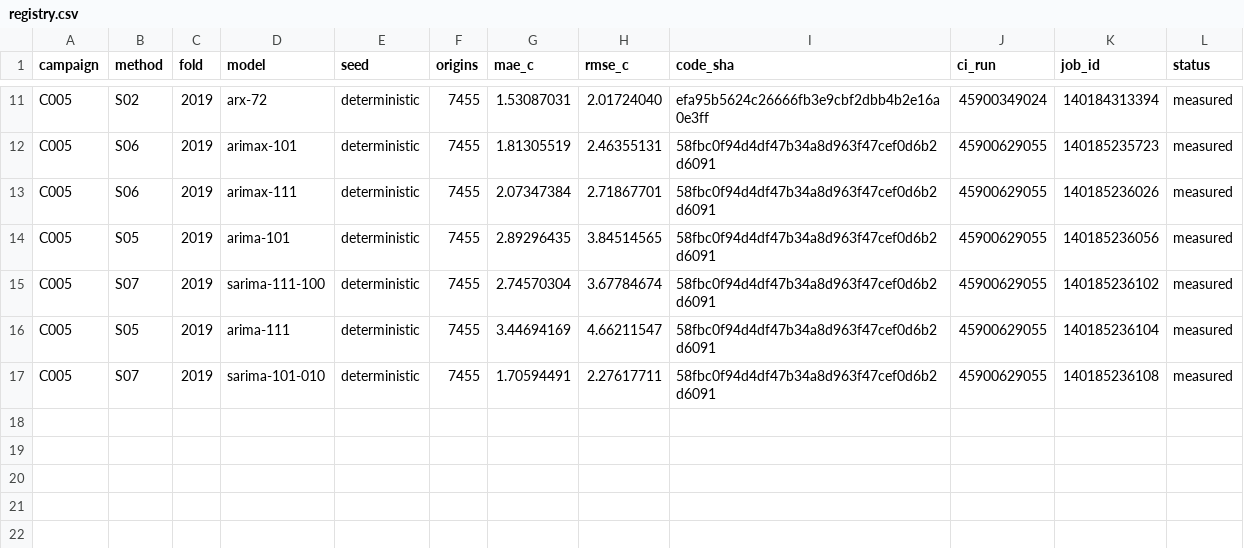
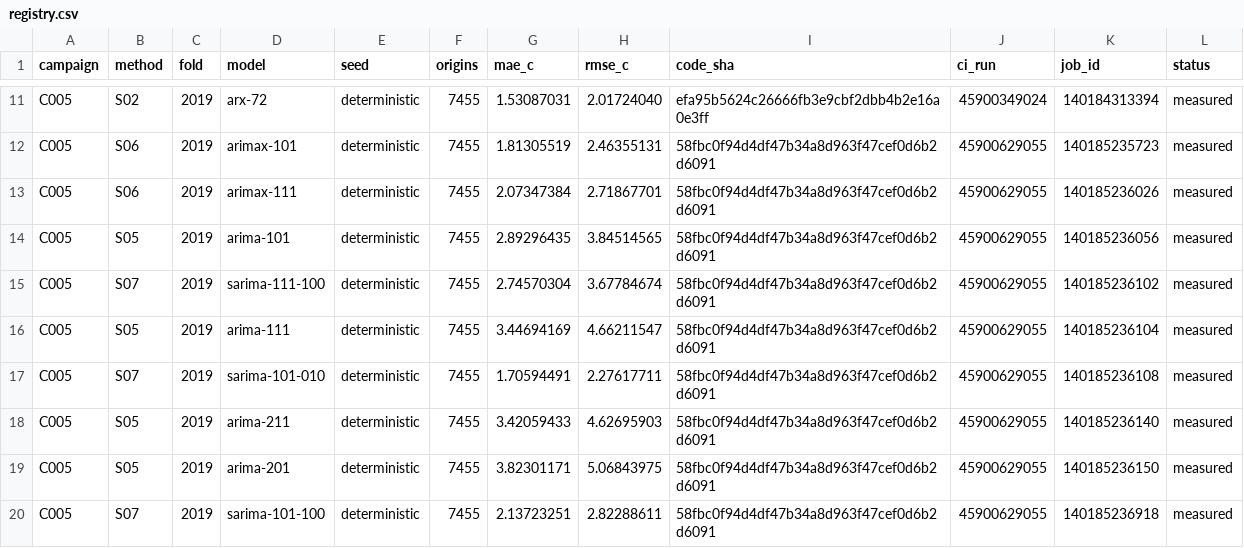
Before and after one commit to sguzman/aevral, a CSV file: results/C005/registry.csv, drawn as a sheet; only a part is shown, gaps mark what is left out; the diff names each change by its address in the sheet, - before the commit and + after, or states it on an @@ line.

Commit message:
Complete C005 conditional ARIMA result archive

```diff
--- a/results/C005/registry.csv
+++ b/results/C005/registry.csv
+row 18: C005 | S05 | 2019 | arima-211 | deterministic | 7455 | 3.42059433 | 4.62695903 | 58fbc0f94d4df47b34a8d963f47cef0d6b2d6091 | 45900629055 | 140185236140 | measured
+row 19: C005 | S05 | 2019 | arima-201 | deterministic | 7455 | 3.82301171 | 5.06843975 | 58fbc0f94d4df47b34a8d963f47cef0d6b2d6091 | 45900629055 | 140185236150 | measured
+row 20: C005 | S07 | 2019 | sarima-101-100 | deterministic | 7455 | 2.13723251 | 2.82288611 | 58fbc0f94d4df47b34a8d963f47cef0d6b2d6091 | 45900629055 | 140185236918 | measured
```
Also changed, not shown: 5 other files.
